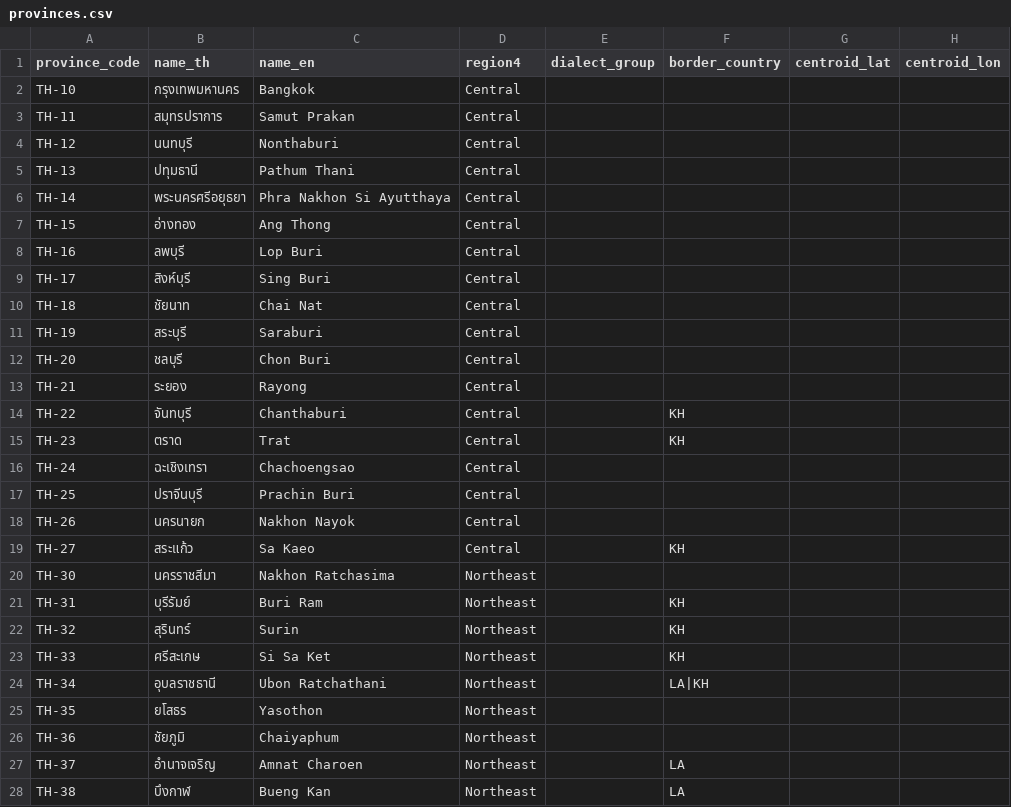
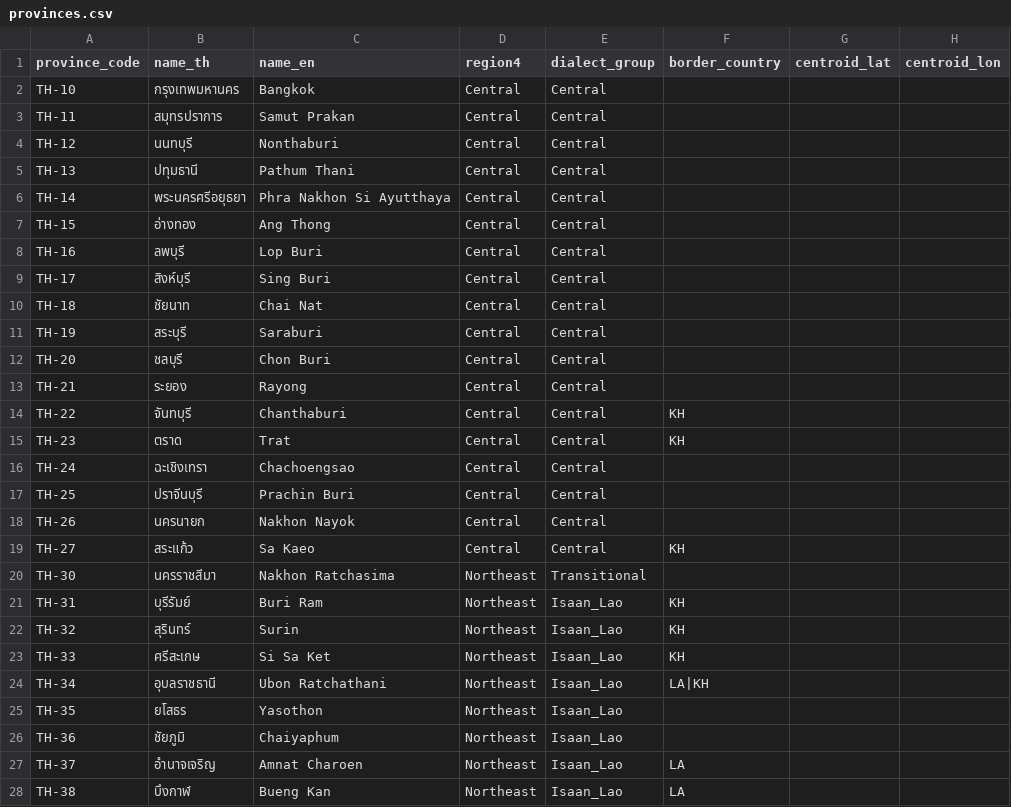
Before and after one commit to tundeeorg-cmd/flavormap, a CSV file: data/reference/provinces.csv, drawn as a sheet; only a part is shown; the diff covers the shown part only.

Commit message:
db: implement HD-1 and HD-2
HD-1 (option B): dialect_group taxonomy is the five linguistic groups plus an
explicit Transitional value. Migration 013 adds the CHECK; NULL stays permitted
because an unassigned province is honest and a wrongly-assigned one is not.
data/reference/provinces.csv populated — Central 26, Isaan_Lao 18, Transitional
12, Kam_Mueang 9, Dambro 9, Malay 3. The per-province assignment is a proposal
pending review, not a settled mapping.

HD-2(a) (land borders only): Pattani carries no border_country. The divergence
between the administrative definition and the cultural reality is recorded as
limitation L17 rather than encoded.

HD-2(b) (TEXT[]): migration 014 converts border_country to an array with a CHECK
against {LA,KH,MM,MY} and a GIN index. Chiang Rai (MM,LA) and Ubon Ratchathani
(LA,KH) are the two multi-border rows. scripts/load_geometry.py splits the CSV's
pipe-delimited form on load.

Verified: all 14 migrations apply from a destroyed volume; both CHECK constraints
reject invalid values; a multi-border province round-trips as a 2-element array.

decisions.md carries a machine-written implementation note under each gate. The
Decision and Reasoning fields are left empty — they are the researcher's, and a
decision log whose reasoning an agent wrote is worthless for the job that file
exists to do.

Adds limitations L17 (Pattani) and L18 (12 Transitional provinces).

Implements Bible S5 RQ1 (linguistic boundary set), S13, S14.

```diff
--- a/data/reference/provinces.csv
+++ b/data/reference/provinces.csv
@@ -1,28 +1,28 @@
 province_code,name_th,name_en,region4,dialect_group,border_country,centroid_lat,centroid_lon
-TH-10,กรุงเทพมหานคร,Bangkok,Central,,,,
-TH-11,สมุทรปราการ,Samut Prakan,Central,,,,
-TH-12,นนทบุรี,Nonthaburi,Central,,,,
-TH-13,ปทุมธานี,Pathum Thani,Central,,,,
-TH-14,พระนครศรีอยุธยา,Phra Nakhon Si Ayutthaya,Central,,,,
-TH-15,อ่างทอง,Ang Thong,Central,,,,
-TH-16,ลพบุรี,Lop Buri,Central,,,,
-TH-17,สิงห์บุรี,Sing Buri,Central,,,,
-TH-18,ชัยนาท,Chai Nat,Central,,,,
-TH-19,สระบุรี,Saraburi,Central,,,,
-TH-20,ชลบุรี,Chon Buri,Central,,,,
-TH-21,ระยอง,Rayong,Central,,,,
-TH-22,จันทบุรี,Chanthaburi,Central,,KH,,
-TH-23,ตราด,Trat,Central,,KH,,
-TH-24,ฉะเชิงเทรา,Chachoengsao,Central,,,,
-TH-25,ปราจีนบุรี,Prachin Buri,Central,,,,
-TH-26,นครนายก,Nakhon Nayok,Central,,,,
-TH-27,สระแก้ว,Sa Kaeo,Central,,KH,,
-TH-30,นครราชสีมา,Nakhon Ratchasima,Northeast,,,,
-TH-31,บุรีรัมย์,Buri Ram,Northeast,,KH,,
-TH-32,สุรินทร์,Surin,Northeast,,KH,,
-TH-33,ศรีสะเกษ,Si Sa Ket,Northeast,,KH,,
-TH-34,อุบลราชธานี,Ubon Ratchathani,Northeast,,LA|KH,,
-TH-35,ยโสธร,Yasothon,Northeast,,,,
-TH-36,ชัยภูมิ,Chaiyaphum,Northeast,,,,
-TH-37,อำนาจเจริญ,Amnat Charoen,Northeast,,LA,,
-TH-38,บึงกาฬ,Bueng Kan,Northeast,,LA,,
+TH-10,กรุงเทพมหานคร,Bangkok,Central,Central,,,
+TH-11,สมุทรปราการ,Samut Prakan,Central,Central,,,
+TH-12,นนทบุรี,Nonthaburi,Central,Central,,,
+TH-13,ปทุมธานี,Pathum Thani,Central,Central,,,
+TH-14,พระนครศรีอยุธยา,Phra Nakhon Si Ayutthaya,Central,Central,,,
+TH-15,อ่างทอง,Ang Thong,Central,Central,,,
+TH-16,ลพบุรี,Lop Buri,Central,Central,,,
+TH-17,สิงห์บุรี,Sing Buri,Central,Central,,,
+TH-18,ชัยนาท,Chai Nat,Central,Central,,,
+TH-19,สระบุรี,Saraburi,Central,Central,,,
+TH-20,ชลบุรี,Chon Buri,Central,Central,,,
+TH-21,ระยอง,Rayong,Central,Central,,,
+TH-22,จันทบุรี,Chanthaburi,Central,Central,KH,,
+TH-23,ตราด,Trat,Central,Central,KH,,
+TH-24,ฉะเชิงเทรา,Chachoengsao,Central,Central,,,
+TH-25,ปราจีนบุรี,Prachin Buri,Central,Central,,,
+TH-26,นครนายก,Nakhon Nayok,Central,Central,,,
+TH-27,สระแก้ว,Sa Kaeo,Central,Central,KH,,
+TH-30,นครราชสีมา,Nakhon Ratchasima,Northeast,Transitional,,,
+TH-31,บุรีรัมย์,Buri Ram,Northeast,Isaan_Lao,KH,,
+TH-32,สุรินทร์,Surin,Northeast,Isaan_Lao,KH,,
+TH-33,ศรีสะเกษ,Si Sa Ket,Northeast,Isaan_Lao,KH,,
+TH-34,อุบลราชธานี,Ubon Ratchathani,Northeast,Isaan_Lao,LA|KH,,
+TH-35,ยโสธร,Yasothon,Northeast,Isaan_Lao,,,
+TH-36,ชัยภูมิ,Chaiyaphum,Northeast,Isaan_Lao,,,
+TH-37,อำนาจเจริญ,Amnat Charoen,Northeast,Isaan_Lao,LA,,
+TH-38,บึงกาฬ,Bueng Kan,Northeast,Isaan_Lao,LA,,
```
Also changed, not shown: 50 edited cells elsewhere in this file, 6 other files.
